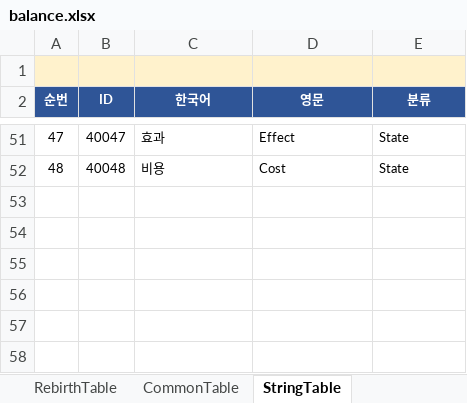
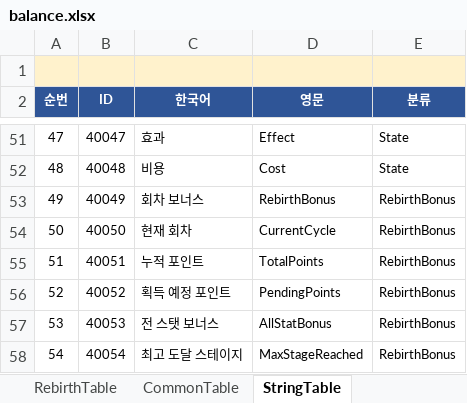
Before and after one commit to MasKids/idle_rpg, an Excel workbook: balance/balance.xlsx, sheet StringTable, drawn as a sheet; only a part is shown, gaps mark what is left out; values as stored, in another font and other column widths than the file's, no borders; the diff names each change by its address in the sheet, - before the commit and + after, or states it on an @@ line.

```diff
--- a/balance/balance.xlsx (sheet StringTable)
+++ b/balance/balance.xlsx (sheet StringTable)
+row 53: 49 | 40049 | 회차 보너스 | RebirthBonus | RebirthBonus
+row 54: 50 | 40050 | 현재 회차 | CurrentCycle | RebirthBonus
+row 55: 51 | 40051 | 누적 포인트 | TotalPoints | RebirthBonus
+row 56: 52 | 40052 | 획득 예정 포인트 | PendingPoints | RebirthBonus
+row 57: 53 | 40053 | 전 스탯 보너스 | AllStatBonus | RebirthBonus
+row 58: 54 | 40054 | 최고 도달 스테이지 | MaxStageReached | RebirthBonus
```
Also changed, not shown: sheet #TableDefine, sheet RebirthTable, 9 other files.
